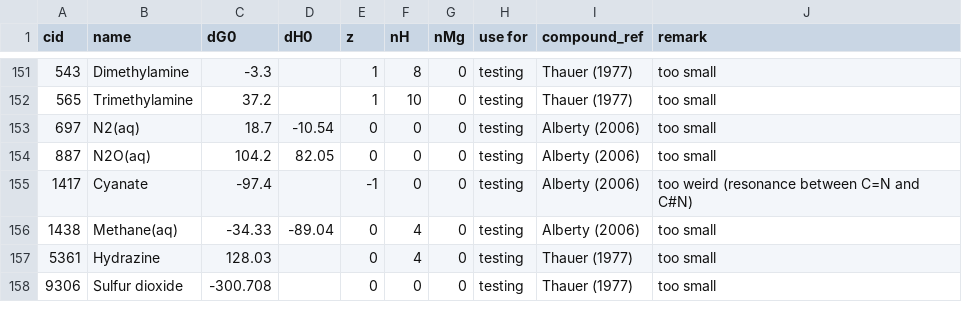
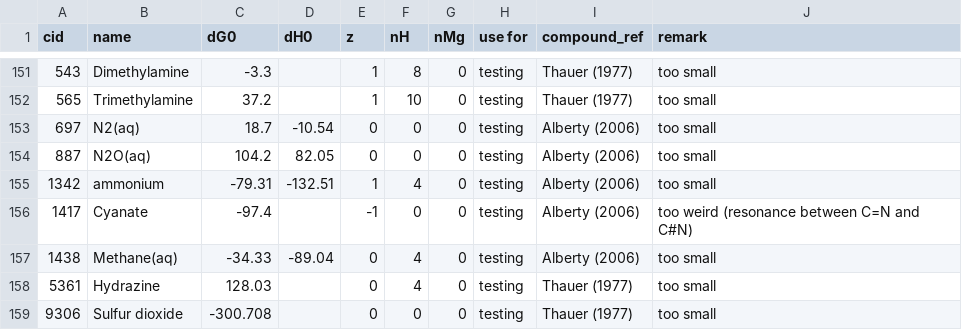
Before and after one commit to eladnoor/milo-lab, a CSV file: data/thermodynamics/formation_energies.csv, drawn as a sheet; only a part is shown, gaps mark what is left out; the diff names each change by its address in the sheet, - before the commit and + after, or states it on an @@ line.

```diff
--- a/data/thermodynamics/formation_energies.csv
+++ b/data/thermodynamics/formation_energies.csv
+row 155: 1342 | ammonium | -79.31 | -132.51 | 1 | 4 | 0 | testing | Alberty (2006) | too small
```
Also changed, not shown: data/kegg/smiles.csv, 9 other files.
